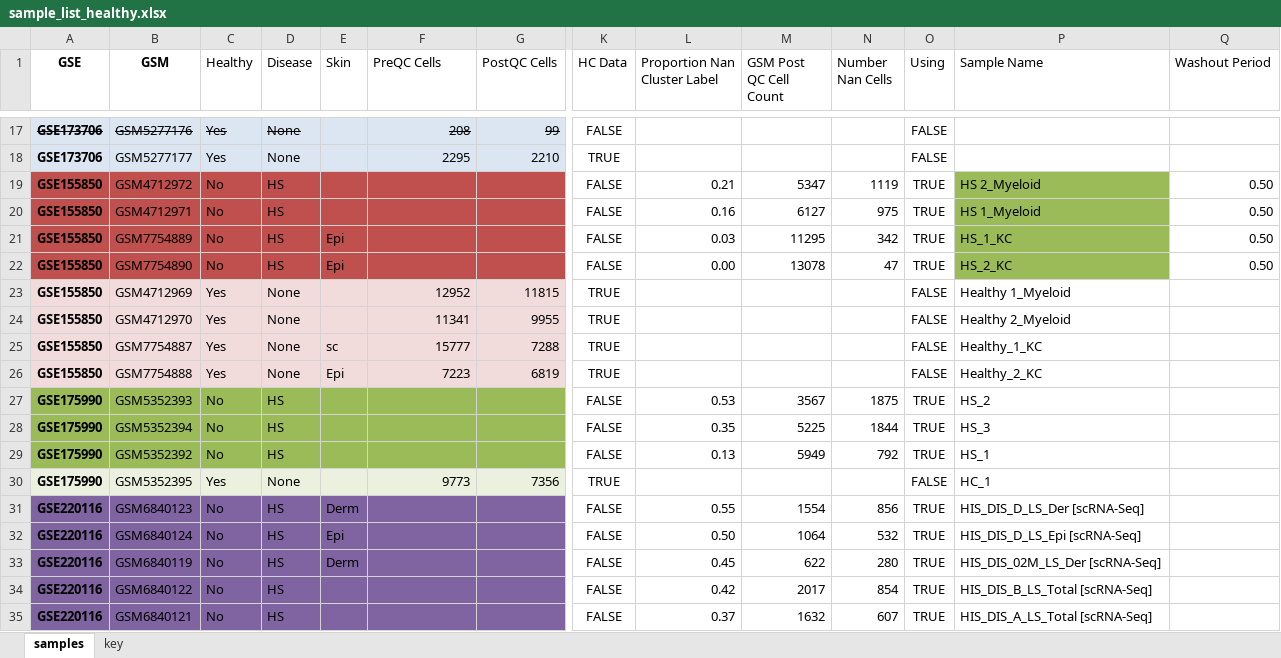
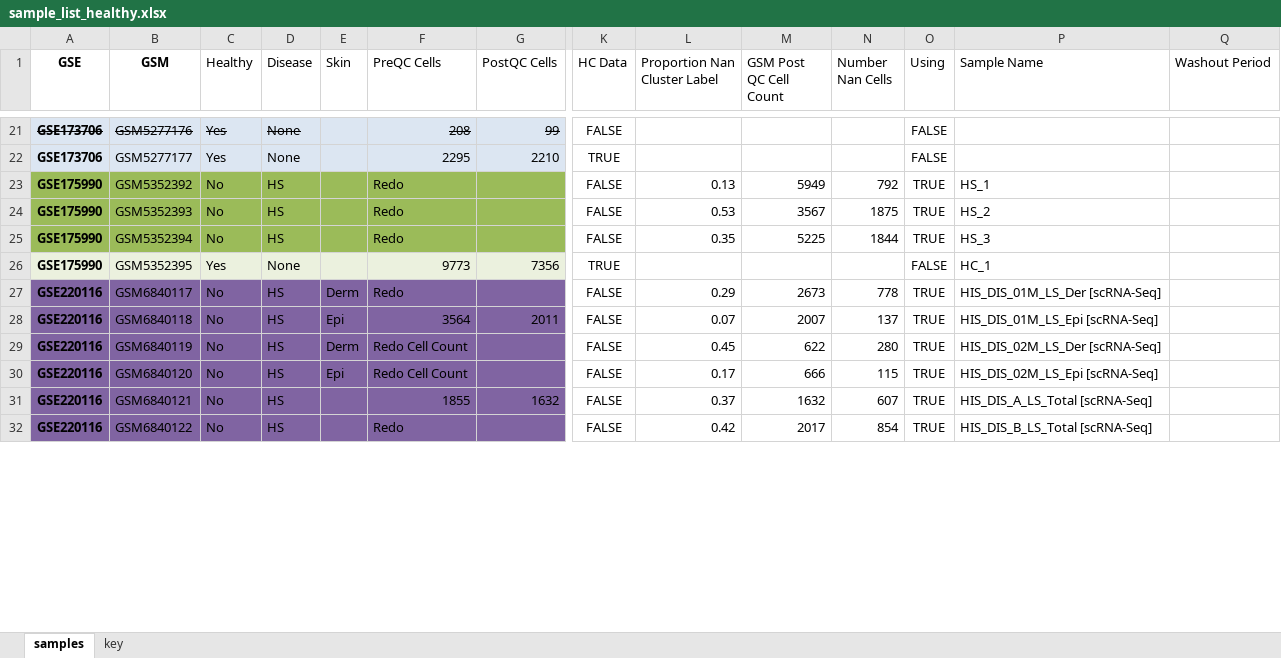
Before and after one commit to randymi01/hs_omics_data, an Excel workbook: sample_list_healthy.xlsx, sheet samples, drawn as a sheet; only a part is shown, gaps mark what is left out; values as stored, in another font and other column widths than the file's, no borders; conditional formats not drawn; removed rows and columns are numbered as before the commit, all else as after; rows hold the shown columns only; the diff covers the shown part only; the diff names each change by its address in the sheet, - before the commit and + after, or states it on an @@ line.

```diff
--- a/sample_list_healthy.xlsx (sheet samples)
+++ b/sample_list_healthy.xlsx (sheet samples)
-row 19: GSE155850 | GSM4712972 | No | HS |  |  |  | FALSE | 0.21 | 5347 | 1119 | TRUE | HS 2_Myeloid | 0.50
-row 20: GSE155850 | GSM4712971 | No | HS |  |  |  | FALSE | 0.16 | 6127 | 975 | TRUE | HS 1_Myeloid | 0.50
-row 21: GSE155850 | GSM7754889 | No | HS | Epi |  |  | FALSE | 0.03 | 11295 | 342 | TRUE | HS_1_KC | 0.50
-row 22: GSE155850 | GSM7754890 | No | HS | Epi |  |  | FALSE | 0.00 | 13078 | 47 | TRUE | HS_2_KC | 0.50
@@ row 23 moved to row 11: GSE155850 @@
@@ row 24 moved to row 12: GSE155850 @@
@@ row 25 moved to row 67: GSE155850 @@
@@ row 26 moved to row 68: GSE155850 @@
+row 23: GSE175990 | GSM5352392 | No | HS |  | Redo |  | FALSE | 0.13 | 5949 | 792 | TRUE | HS_1
-F24:F25 (PreQC Cells): (empty)
+F24:F25 (PreQC Cells): Redo
-row 29: GSE175990 | GSM5352392 | No | HS |  |  |  | FALSE | 0.13 | 5949 | 792 | TRUE | HS_1
-B27 (GSM): GSM6840123
+B27 (GSM): GSM6840117
-F27 (PreQC Cells): (empty)
+F27 (PreQC Cells): Redo
-L27 (Proportion Nan Cluster Label): 0.55
+L27 (Proportion Nan Cluster Label): 0.29
-M27 (GSM Post QC Cell Count): 1554
+M27 (GSM Post QC Cell Count): 2673
-N27 (Number Nan Cells): 856
+N27 (Number Nan Cells): 778
-P27 (Sample Name): HIS_DIS_D_LS_Der [scRNA-Seq]
+P27 (Sample Name): HIS_DIS_01M_LS_Der [scRNA-Seq]
-B28 (GSM): GSM6840124
+B28 (GSM): GSM6840118
-F28 (PreQC Cells): (empty)
+F28 (PreQC Cells): 3564
-G28 (PostQC Cells): (empty)
+G28 (PostQC Cells): 2011
-L28 (Proportion Nan Cluster Label): 0.50
+L28 (Proportion Nan Cluster Label): 0.07
-M28 (GSM Post QC Cell Count): 1064
+M28 (GSM Post QC Cell Count): 2007
-N28 (Number Nan Cells): 532
+N28 (Number Nan Cells): 137
-P28 (Sample Name): HIS_DIS_D_LS_Epi [scRNA-Seq]
+P28 (Sample Name): HIS_DIS_01M_LS_Epi [scRNA-Seq]
-F29 (PreQC Cells): (empty)
+F29 (PreQC Cells): Redo Cell Count
+row 30: GSE220116 | GSM6840120 | No | HS | Epi | Redo Cell Count |  | FALSE | 0.17 | 666 | 115 | TRUE | HIS_DIS_02M_LS_Epi [scRNA-Seq]
+row 31: GSE220116 | GSM6840121 | No | HS |  | 1855 | 1632 | FALSE | 0.37 | 1632 | 607 | TRUE | HIS_DIS_A_LS_Total [scRNA-Seq]
-F32 (PreQC Cells): (empty)
+F32 (PreQC Cells): Redo
-row 35: GSE220116 | GSM6840121 | No | HS |  |  |  | FALSE | 0.37 | 1632 | 607 | TRUE | HIS_DIS_A_LS_Total [scRNA-Seq]
```
Also changed, not shown: 13 added rows, 10 removed rows and 94 edited cells elsewhere in this sheet, formulas that keep their value, sample_list.xlsx, 6 other files.
